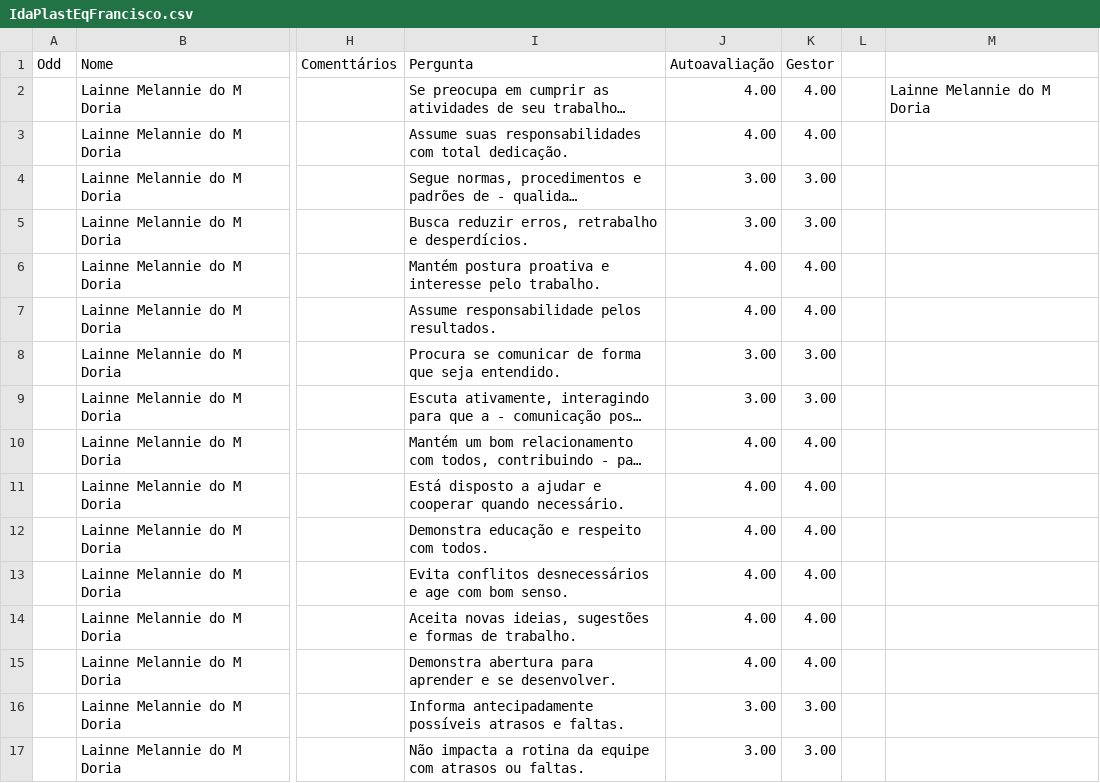
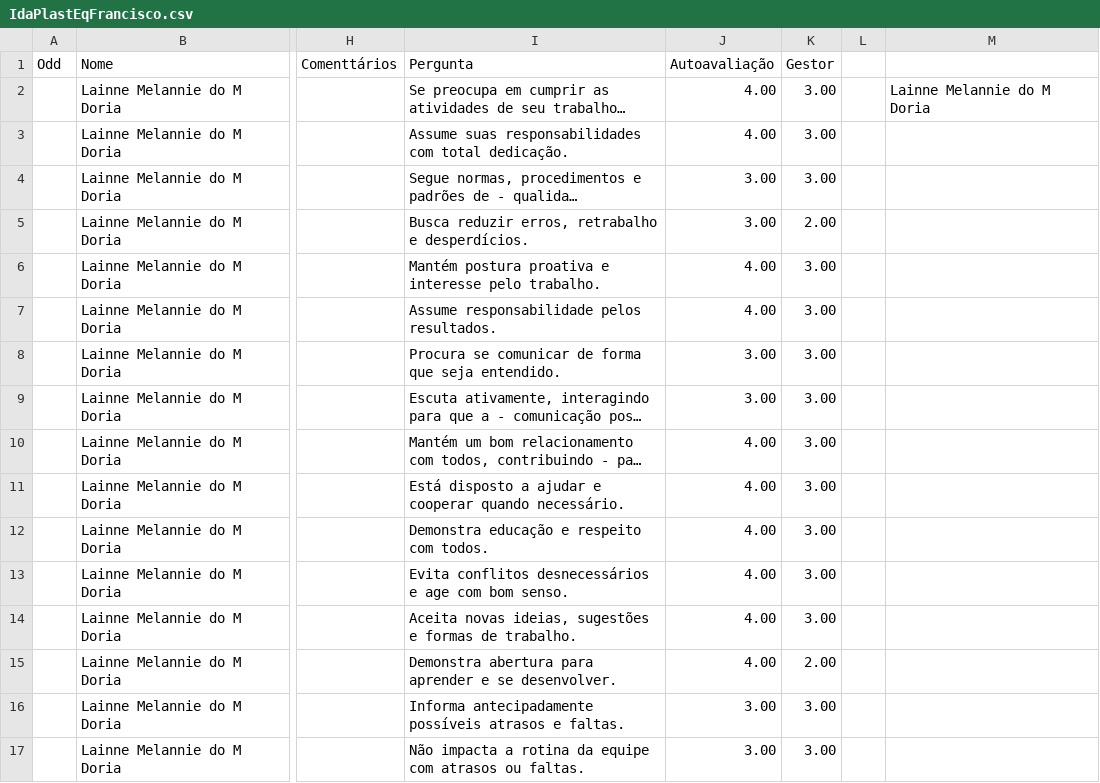
Before and after one commit to Danipag4/IdaPlast_Francisco, a CSV file: IdaPlastEqFrancisco.csv, drawn as a sheet; only a part is shown, gaps mark what is left out; long unchanged cells end in …; the diff covers the shown part only; the diff names each change by its address in the sheet, - before the commit and + after, or states it on an @@ line.

```diff
--- a/IdaPlastEqFrancisco.csv
+++ b/IdaPlastEqFrancisco.csv
-K2:K3 (Gestor): 4.00
+K2:K3 (Gestor): 3.00
-K5 (Gestor): 3.00
+K5 (Gestor): 2.00
-K6:K7 (Gestor): 4.00
+K6:K7 (Gestor): 3.00
-K10:K14 (Gestor): 4.00
+K10:K14 (Gestor): 3.00
-K15 (Gestor): 4.00
+K15 (Gestor): 2.00
```
Also changed, not shown: 2 added rows, 2 removed rows and 86 edited cells elsewhere in this file, 1 other file.
